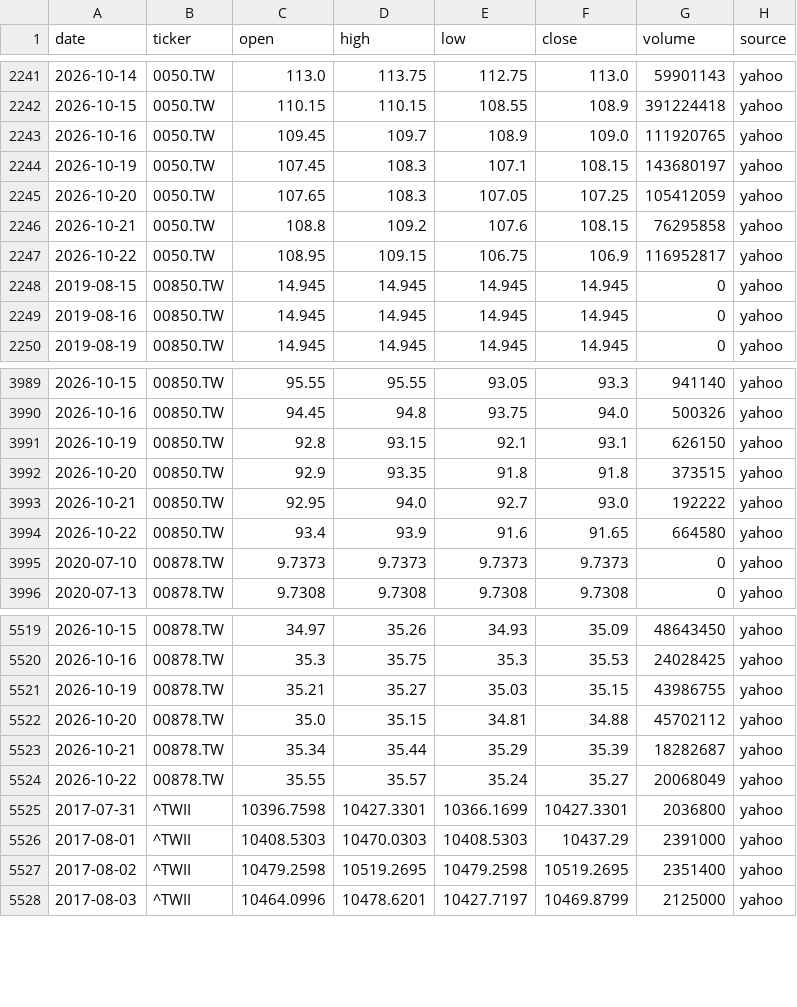
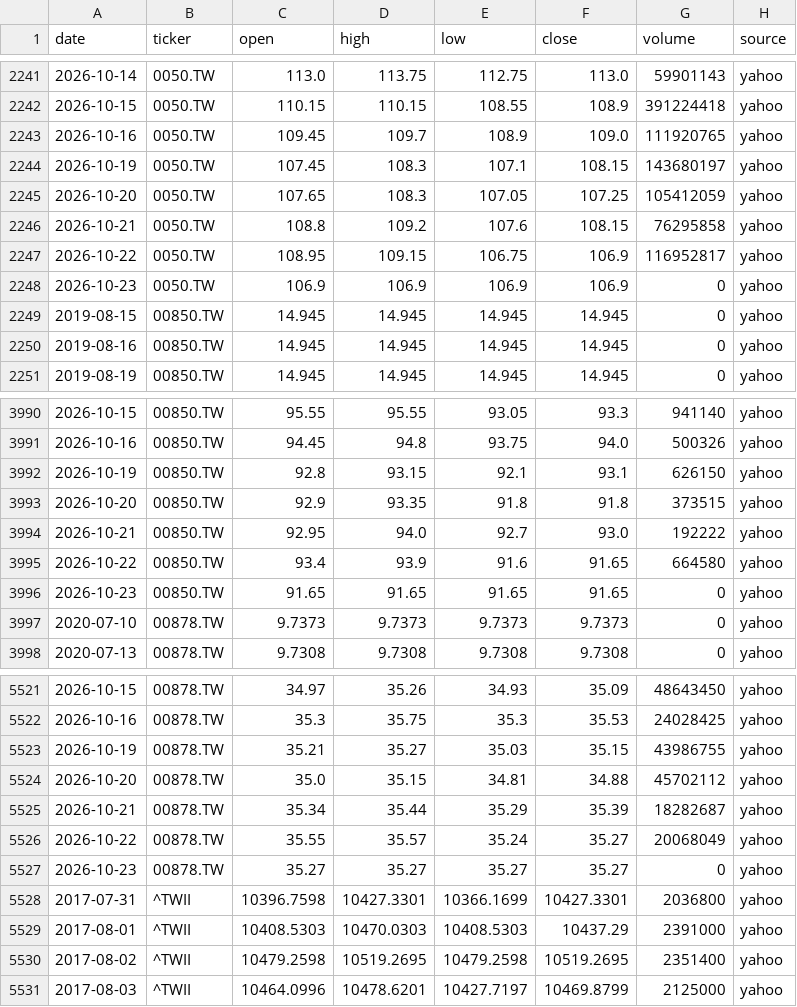
Before and after one commit to Hendrick0815/ESG_AI_Dashboard, a CSV file: data/processed/benchmarks.csv, drawn as a sheet; only a part is shown, gaps mark what is left out.

```diff
--- a/data/processed/benchmarks.csv
+++ b/data/processed/benchmarks.csv
@@ -2247,2 +2247,3 @@
 2026-10-22,0050.TW,108.95,109.15,106.75,106.9,116952817,yahoo
+2026-10-23,0050.TW,106.9,106.9,106.9,106.9,0,yahoo
 2019-08-15,00850.TW,14.945,14.945,14.945,14.945,0,yahoo
@@ -3994,2 +3995,3 @@
 2026-10-22,00850.TW,93.4,93.9,91.6,91.65,664580,yahoo
+2026-10-23,00850.TW,91.65,91.65,91.65,91.65,0,yahoo
 2020-07-10,00878.TW,9.7373,9.7373,9.7373,9.7373,0,yahoo
@@ -5524,2 +5526,3 @@
 2026-10-22,00878.TW,35.55,35.57,35.24,35.27,20068049,yahoo
+2026-10-23,00878.TW,35.27,35.27,35.27,35.27,0,yahoo
 2017-07-31,^TWII,10396.7598,10427.3301,10366.1699,10427.3301,2036800,yahoo
```
Also changed, not shown: data/processed/update_log.csv, 3 other files.
